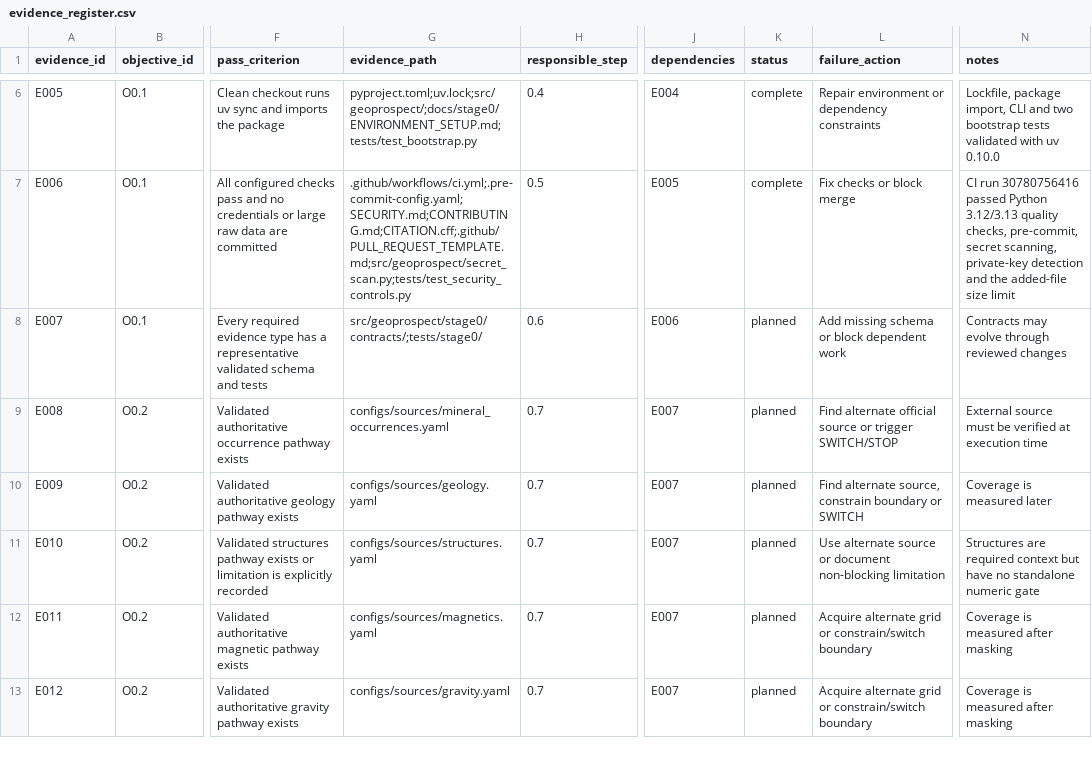
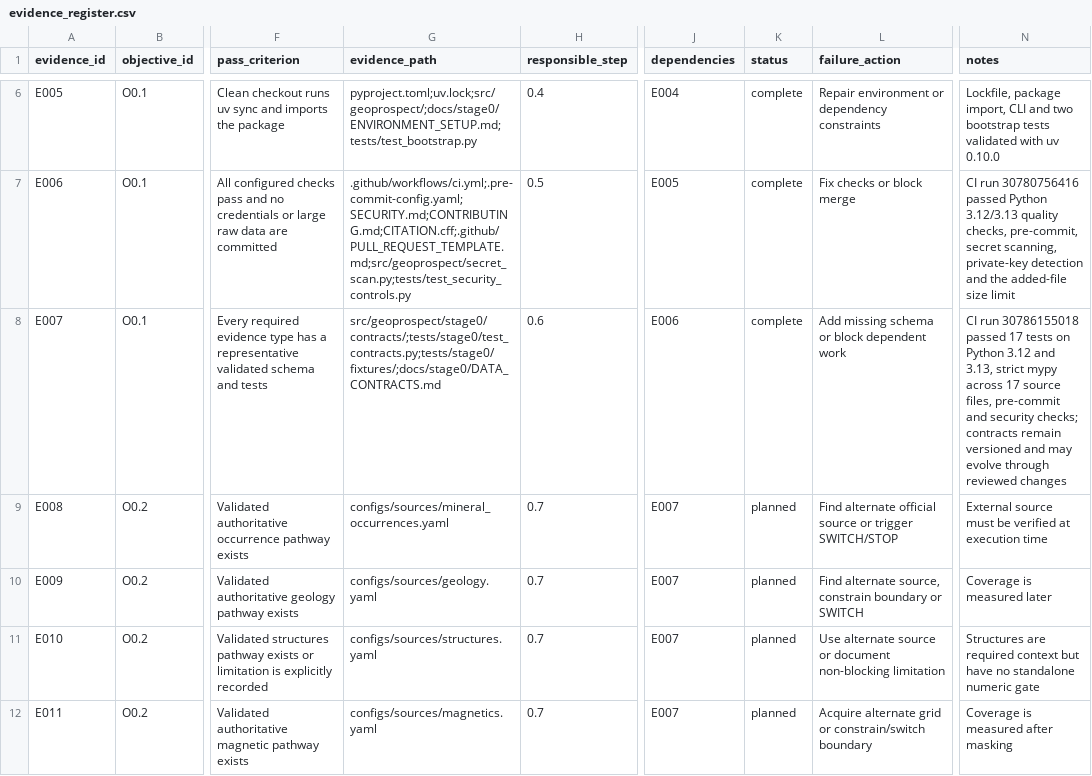
Before and after one commit to Lukeyone/geoprospect, a CSV file: docs/stage0/evidence_register.csv, drawn as a sheet; only a part is shown, gaps mark what is left out; the shorter side is filled out with more unchanged rows; the diff names each change by its address in the sheet, - before the commit and + after, or states it on an @@ line.

Commit message:
Complete Stage 0 contract evidence item

```diff
--- a/docs/stage0/evidence_register.csv
+++ b/docs/stage0/evidence_register.csv
-G8 (evidence_path): src/geoprospect/stage0/contracts/;tests/stage0/
+G8 (evidence_path): src/geoprospect/stage0/contracts/;tests/stage0/test_contracts.py;tests/stage0/fixtures/;docs/stage0/DATA_CONTRACTS.md
-K8 (status): planned
+K8 (status): complete
-N8 (notes): Contracts may evolve…
+N8 (notes): CI run 30786155018 passed 17 tests on Python 3.12 and 3.13, strict mypy across 17 source files, pre-commit and security checks; contracts remain versioned and may evolve…
```
